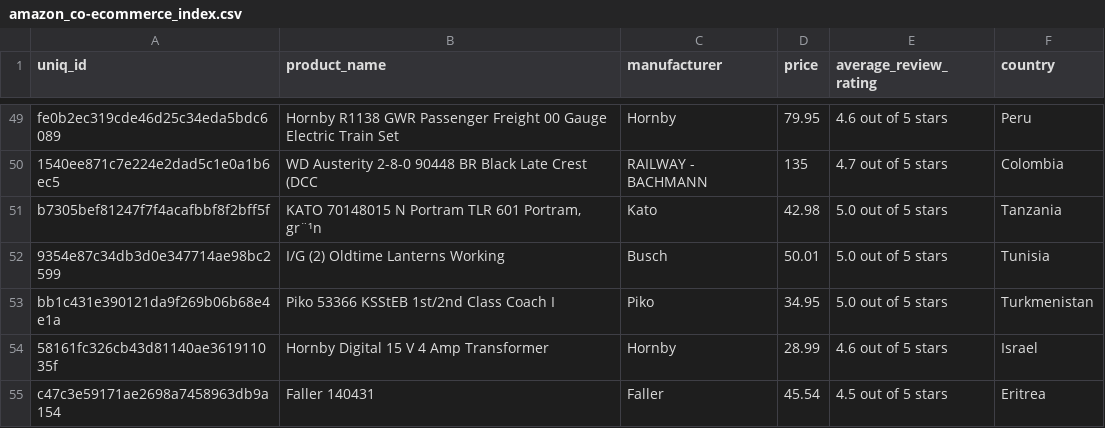
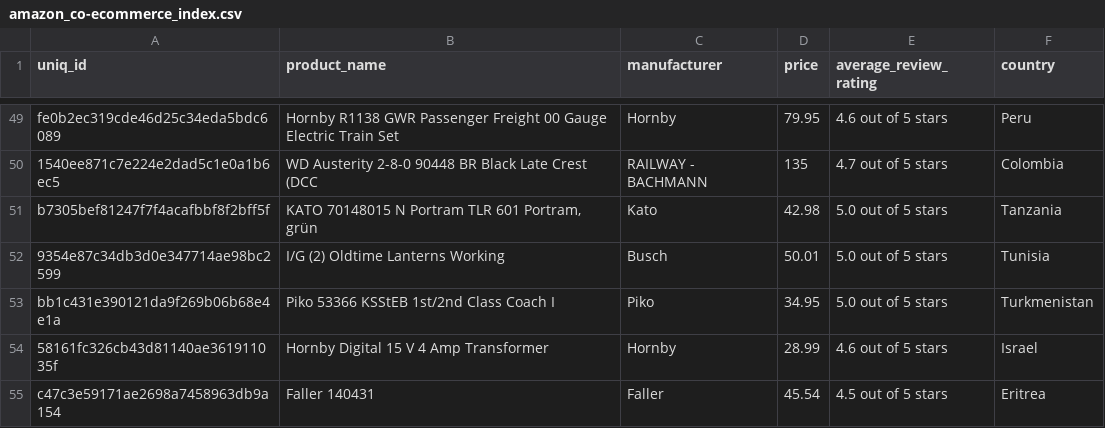
Before and after one commit to rz871256465/soloassessment, a CSV file: shopping/database/amazon_co-ecommerce_index.csv, drawn as a sheet; only a part is shown, gaps mark what is left out; the diff names each change by its address in the sheet, - before the commit and + after, or states it on an @@ line.

```diff
--- a/shopping/database/amazon_co-ecommerce_index.csv
+++ b/shopping/database/amazon_co-ecommerce_index.csv
-B51 (product_name): …601 Portram, gr¨¹n
+B51 (product_name): …601 Portram, grün
```
Also changed, not shown: shopping/database/amazon_co-ecommerce_sample.csv, 1 other file.
